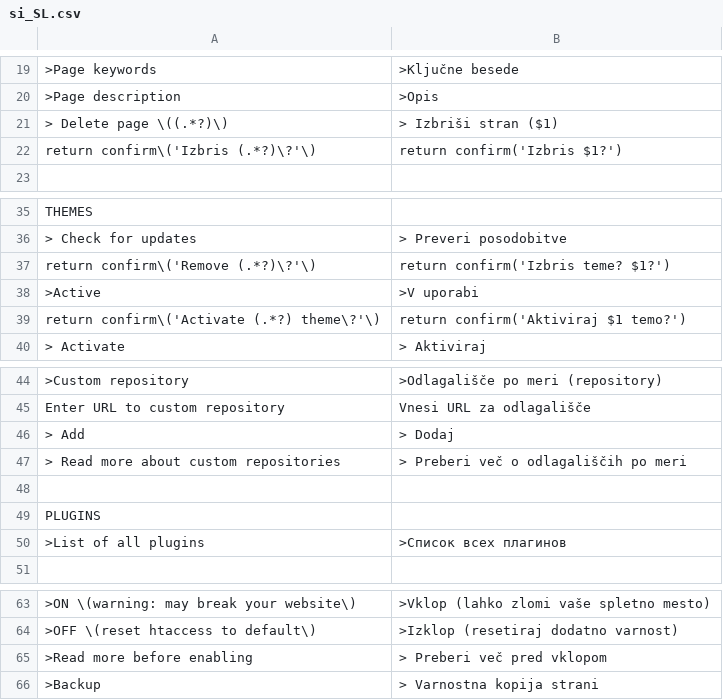
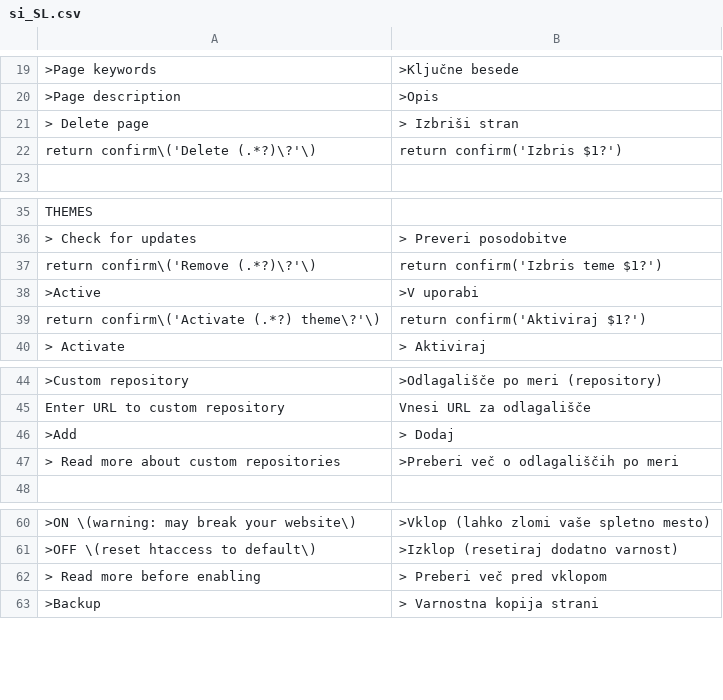
Before and after one commit to trancallan/traslation, a CSV file: si_SL.csv, drawn as a sheet; only a part is shown, gaps mark what is left out; removed rows and columns are numbered as before the commit, all else as after; the diff names each change by its address in the sheet, - before the commit and + after, or states it on an @@ line.

Commit message:
Update si_SL.csv

```diff
--- a/si_SL.csv
+++ b/si_SL.csv
-row 21: > Delete page \((.*?)\) | > Izbriši stran ($1)
+row 21: > Delete page | > Izbriši stran
-A22: return confirm\('Izbris (.*?)\?'\)
+A22: return confirm\('Delete (.*?)\?'\)
-B37: return confirm('Izbris teme? $1?')
+B37: return confirm('Izbris teme $1?')
-B39: return confirm('Aktiviraj $1 temo?')
+B39: return confirm('Aktiviraj $1?')
-A46: > Add
+A46: >Add
-B47: > Preberi več o odlagališčih po meri
+B47: >Preberi več o odlagališčih po meri
-row 48: (empty)
-row 49: PLUGINS
-row 50: >List of all plugins | >Список всех плагинов
-A62: >Read more before enabling
+A62: > Read more before enabling
```
